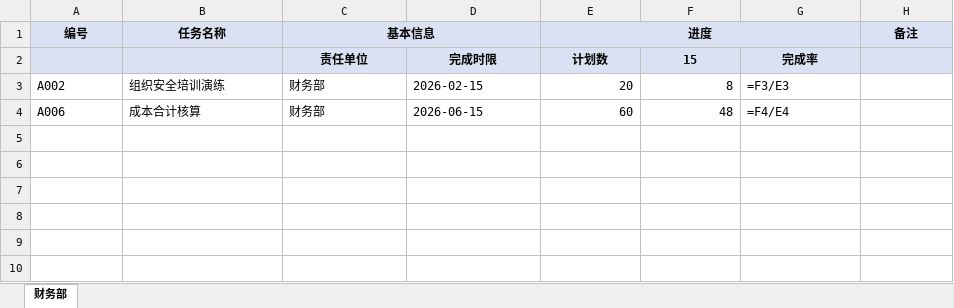
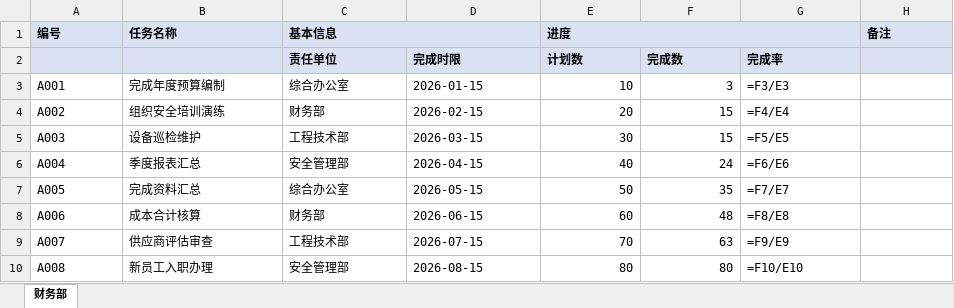
Before and after one commit to inspiration233/inspiration-, an Excel workbook: 测试集/泛用性验收_v3/W3/W3_反馈_财务部.xlsx, sheet 财务部, drawn as a sheet; values as stored, in another font and other column widths than the file's, no borders; formulas without a stored value are shown as written; conditional formats not drawn; addresses are those after the commit; the diff names each change by its address in the sheet, - before the commit and + after, or states it on an @@ line.

```diff
--- a/测试集/泛用性验收_v3/W3/W3_反馈_财务部.xlsx (sheet 财务部)
+++ b/测试集/泛用性验收_v3/W3/W3_反馈_财务部.xlsx (sheet 财务部)
-A1:C1 alignment: center
+A1:C1 alignment: left
-E1 alignment: center
+E1 alignment: left
-H1 alignment: center
+H1 alignment: left
-C2:G2 alignment: center
+C2:G2 alignment: left
-F2: 15
+F2: 完成数
+row 3: A001 | 完成年度预算编制 | 综合办公室 | 2026-01-15 | 10 | 3 | =F3/E3
-F4: 8
+F4: 15
-G4: =F3/E3
+G4: =F4/E4
+row 5: A003 | 设备巡检维护 | 工程技术部 | 2026-03-15 | 30 | 15 | =F5/E5
+row 6: A004 | 季度报表汇总 | 安全管理部 | 2026-04-15 | 40 | 24 | =F6/E6
+row 7: A005 | 完成资料汇总 | 综合办公室 | 2026-05-15 | 50 | 35 | =F7/E7
-G8: =F4/E4
+G8: =F8/E8
+row 9: A007 | 供应商评估审查 | 工程技术部 | 2026-07-15 | 70 | 63 | =F9/E9
+row 10: A008 | 新员工入职办理 | 安全管理部 | 2026-08-15 | 80 | 80 | =F10/E10
```
Also changed, not shown: 测试集/泛用性验收_v3/D40/D40_列换序引用.xlsx, 测试集/泛用性验收_v3/W2/W2_预期_1月汇总.xlsx, 13 other files.
